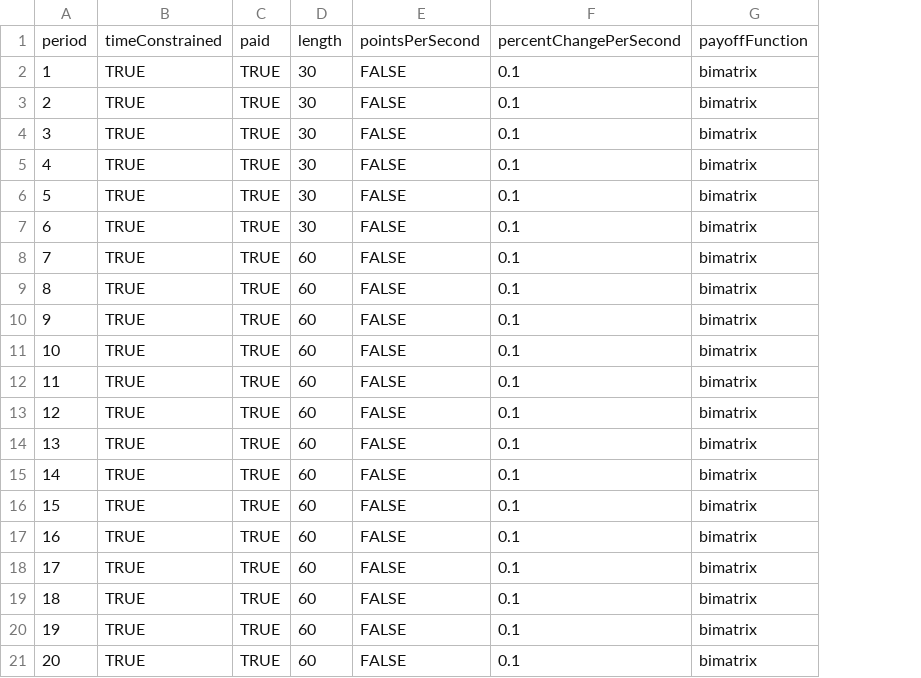
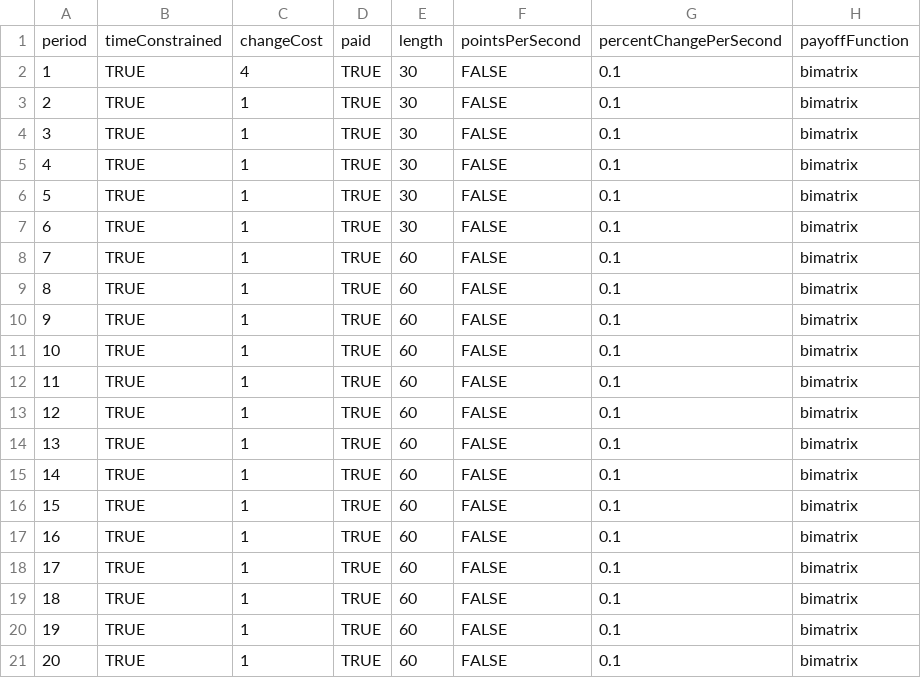
Before and after one commit to Leeps-Lab/ConG, a CSV file: configs/bimatrix-pilot-shockzonetest.csv, drawn as a sheet; only a part is shown; the diff names each change by its address in the sheet, - before the commit and + after, or states it on an @@ line.

Commit message:
Added shaded area for when net payoff is <= 0
Note: Change cost must be very high to achieve this condition (I used 4)

git-svn-id: file:///svn/CONGv2.0/trunk@1543 637b740e-b1db-41bf-a134-2c17f54ac410

```diff
--- a/configs/bimatrix-pilot-shockzonetest.csv
+++ b/configs/bimatrix-pilot-shockzonetest.csv
+column C, rows 1-21: changeCost | 4 | 1 | 1 | 1 | 1 | 1 | 1 | 1 | 1 | 1 | 1 | 1 | 1 | 1 | 1 | 1 | 1 | 1 | 1 | 1
```
Also changed, not shown: 1 other file.
